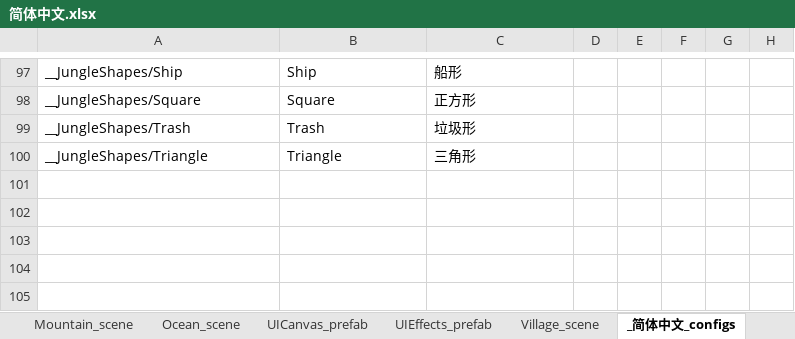
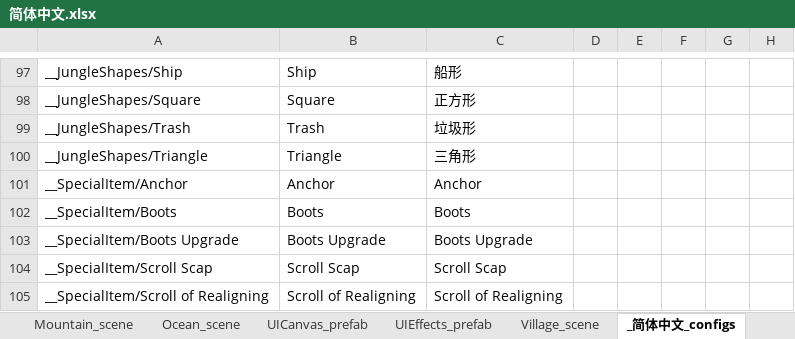
Before and after one commit to alanrtao/SliderCN, an Excel workbook: 简体中文.xlsx, sheet _简体中文_configs, drawn as a sheet; only a part is shown, gaps mark what is left out; values as stored, in another font and other column widths than the file's, no borders; the diff names each change by its address in the sheet, - before the commit and + after, or states it on an @@ line.

```diff
--- a/简体中文.xlsx (sheet _简体中文_configs)
+++ b/简体中文.xlsx (sheet _简体中文_configs)
+row 101: __SpecialItem/Anchor | Anchor | Anchor
+row 102: __SpecialItem/Boots | Boots | Boots
+row 103: __SpecialItem/Boots Upgrade | Boots Upgrade | Boots Upgrade
+row 104: __SpecialItem/Scroll Scap | Scroll Scap | Scroll Scap
+row 105: __SpecialItem/Scroll of Realigning | Scroll of Realigning | Scroll of Realigning
```
Also changed, not shown: sheet Credits_scene, sheet EndOfGame_scene, sheet UICanvas_prefab, sheet Village_scene, sheet Desert_scene, 21 other files.
